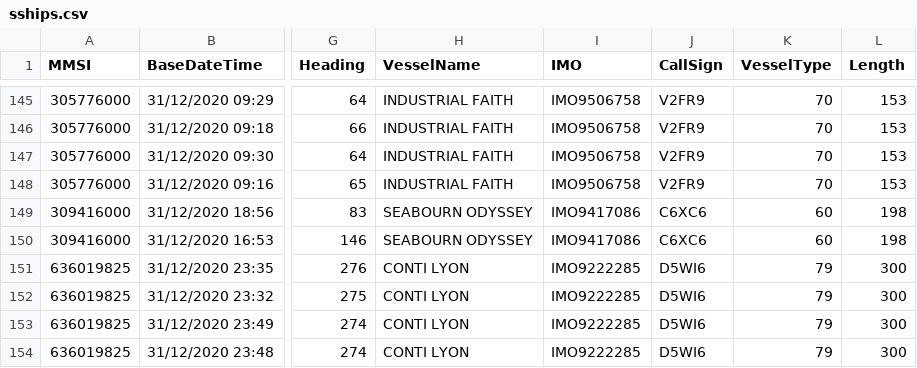
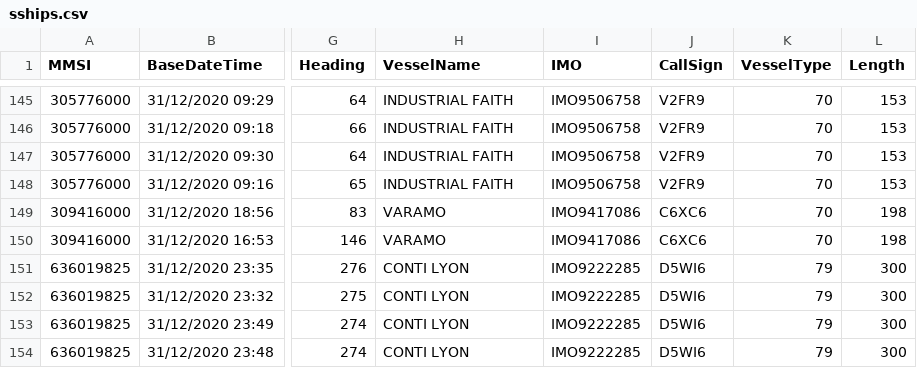
Before and after one commit to mpoboas/lapr3-2021-g102, a CSV file: data/data-shipsports/data-shipsports/data-ships&ports/sships.csv, drawn as a sheet; only a part is shown, gaps mark what is left out; the diff names each change by its address in the sheet, - before the commit and + after, or states it on an @@ line.

```diff
--- a/data/data-shipsports/data-shipsports/data-ships&ports/sships.csv
+++ b/data/data-shipsports/data-shipsports/data-ships&ports/sships.csv
-H149:H150 (VesselName): SEABOURN ODYSSEY
+H149:H150 (VesselName): VARAMO
-K149:K150 (VesselType): 60
+K149:K150 (VesselType): 70
```
Also changed, not shown: 3 other files.
